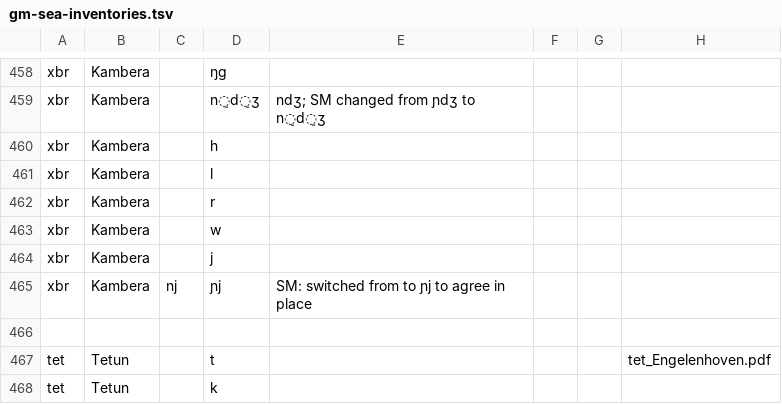
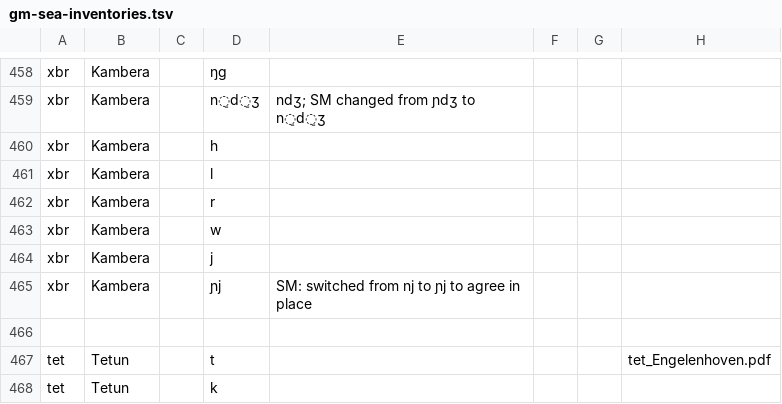
Before and after one commit to phoible/dev, a TSV file: data/GM/gm-sea-inventories.tsv, drawn as a sheet; only a part is shown, gaps mark what is left out.

Commit message:
fix: remove spurious dialect entry in GM inventory for xbr

```diff
--- a/data/GM/gm-sea-inventories.tsv
+++ b/data/GM/gm-sea-inventories.tsv
@@ -464,3 +464,3 @@ xbr	Kambera		w
 xbr	Kambera		j				
-xbr	Kambera	nj	ɲj	SM: switched from to ɲj to agree in place			
+xbr	Kambera		ɲj	SM: switched from nj to ɲj to agree in place			
 							
```
